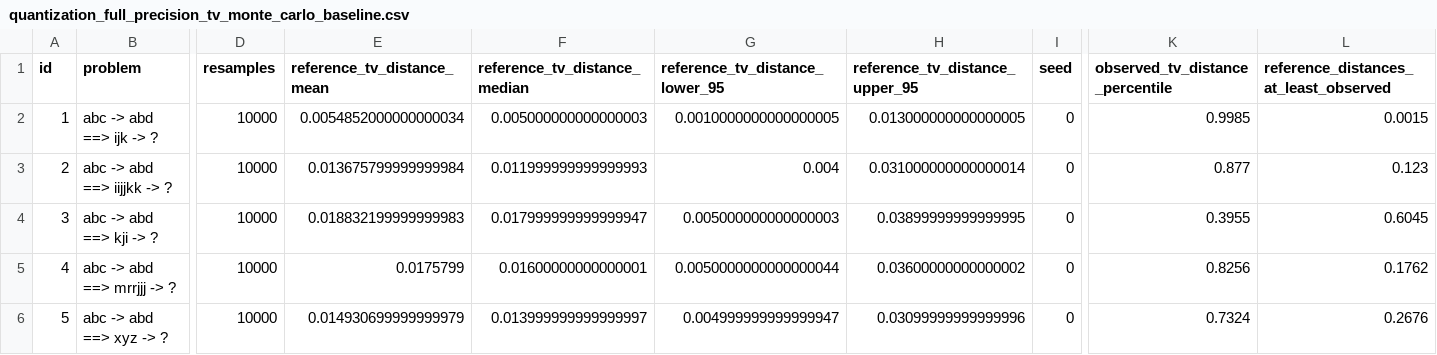
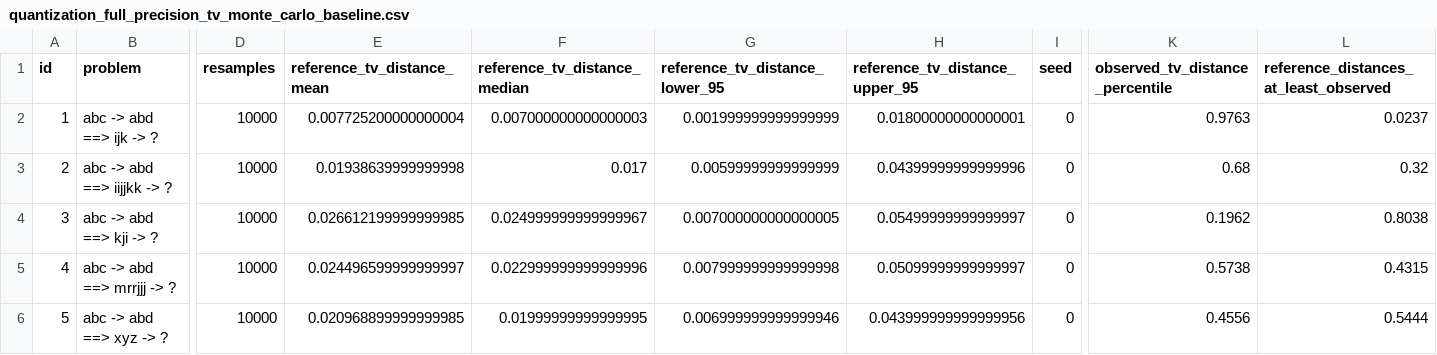
Before and after one commit to georgeawright/cattykit, a CSV file: datasets/copycat-reproduction/quantization/quantization_full_precision_tv_monte_carlo_baseline.csv, drawn as a sheet; only a part is shown, gaps mark what is left out; the diff covers the shown part only; the diff names each change by its address in the sheet, - before the commit and + after, or states it on an @@ line.

```diff
--- a/datasets/copycat-reproduction/quantization/quantization_full_precision_tv_monte_carlo_baseline.csv
+++ b/datasets/copycat-reproduction/quantization/quantization_full_precision_tv_monte_carlo_baseline.csv
-E2 (reference_tv_distance_mean): 0.0054852000000000034
+E2 (reference_tv_distance_mean): 0.007725200000000004
-F2 (reference_tv_distance_median): 0.005000000000000003
+F2 (reference_tv_distance_median): 0.007000000000000003
-G2 (reference_tv_distance_lower_95): 0.0010000000000000005
+G2 (reference_tv_distance_lower_95): 0.001999999999999999
-H2 (reference_tv_distance_upper_95): 0.013000000000000005
+H2 (reference_tv_distance_upper_95): 0.01800000000000001
-K2 (observed_tv_distance_percentile): 0.9985
+K2 (observed_tv_distance_percentile): 0.9763
-L2: 0.0015
+L2: 0.0237
-E3 (reference_tv_distance_mean): 0.013675799999999984
+E3 (reference_tv_distance_mean): 0.01938639999999998
-F3 (reference_tv_distance_median): 0.011999999999999993
+F3 (reference_tv_distance_median): 0.017
-G3 (reference_tv_distance_lower_95): 0.004
+G3 (reference_tv_distance_lower_95): 0.00599999999999999
-H3 (reference_tv_distance_upper_95): 0.031000000000000014
+H3 (reference_tv_distance_upper_95): 0.04399999999999996
-K3 (observed_tv_distance_percentile): 0.877
+K3 (observed_tv_distance_percentile): 0.68
-L3: 0.123
+L3: 0.32
-E4 (reference_tv_distance_mean): 0.018832199999999983
+E4 (reference_tv_distance_mean): 0.026612199999999985
-F4 (reference_tv_distance_median): 0.017999999999999947
+F4 (reference_tv_distance_median): 0.024999999999999967
-G4 (reference_tv_distance_lower_95): 0.005000000000000003
+G4 (reference_tv_distance_lower_95): 0.007000000000000005
-H4 (reference_tv_distance_upper_95): 0.03899999999999995
+H4 (reference_tv_distance_upper_95): 0.05499999999999997
-K4 (observed_tv_distance_percentile): 0.3955
+K4 (observed_tv_distance_percentile): 0.1962
-L4: 0.6045
+L4: 0.8038
-E5 (reference_tv_distance_mean): 0.0175799
+E5 (reference_tv_distance_mean): 0.024496599999999997
-F5 (reference_tv_distance_median): 0.01600000000000001
+F5 (reference_tv_distance_median): 0.022999999999999996
-G5 (reference_tv_distance_lower_95): 0.0050000000000000044
+G5 (reference_tv_distance_lower_95): 0.007999999999999998
-H5 (reference_tv_distance_upper_95): 0.03600000000000002
+H5 (reference_tv_distance_upper_95): 0.05099999999999997
-K5 (observed_tv_distance_percentile): 0.8256
+K5 (observed_tv_distance_percentile): 0.5738
-L5: 0.1762
+L5: 0.4315
-E6 (reference_tv_distance_mean): 0.014930699999999979
+E6 (reference_tv_distance_mean): 0.020968899999999985
-F6 (reference_tv_distance_median): 0.013999999999999997
+F6 (reference_tv_distance_median): 0.01999999999999995
-G6 (reference_tv_distance_lower_95): 0.004999999999999947
+G6 (reference_tv_distance_lower_95): 0.006999999999999946
-H6 (reference_tv_distance_upper_95): 0.03099999999999996
+H6 (reference_tv_distance_upper_95): 0.043999999999999956
-K6 (observed_tv_distance_percentile): 0.7324
+K6 (observed_tv_distance_percentile): 0.4556
-L6: 0.2676
+L6: 0.5444
```
Also changed, not shown: 137 edited cells elsewhere in this file, datasets/copycat-reproduction/coderack_removal/coderack_removal_faithful_original_removal_tv_monte_carlo_baseline.csv, datasets/copycat-reproduction/reproduction/reproduction_tv_monte_carlo_baseline.csv, 1 other file.
